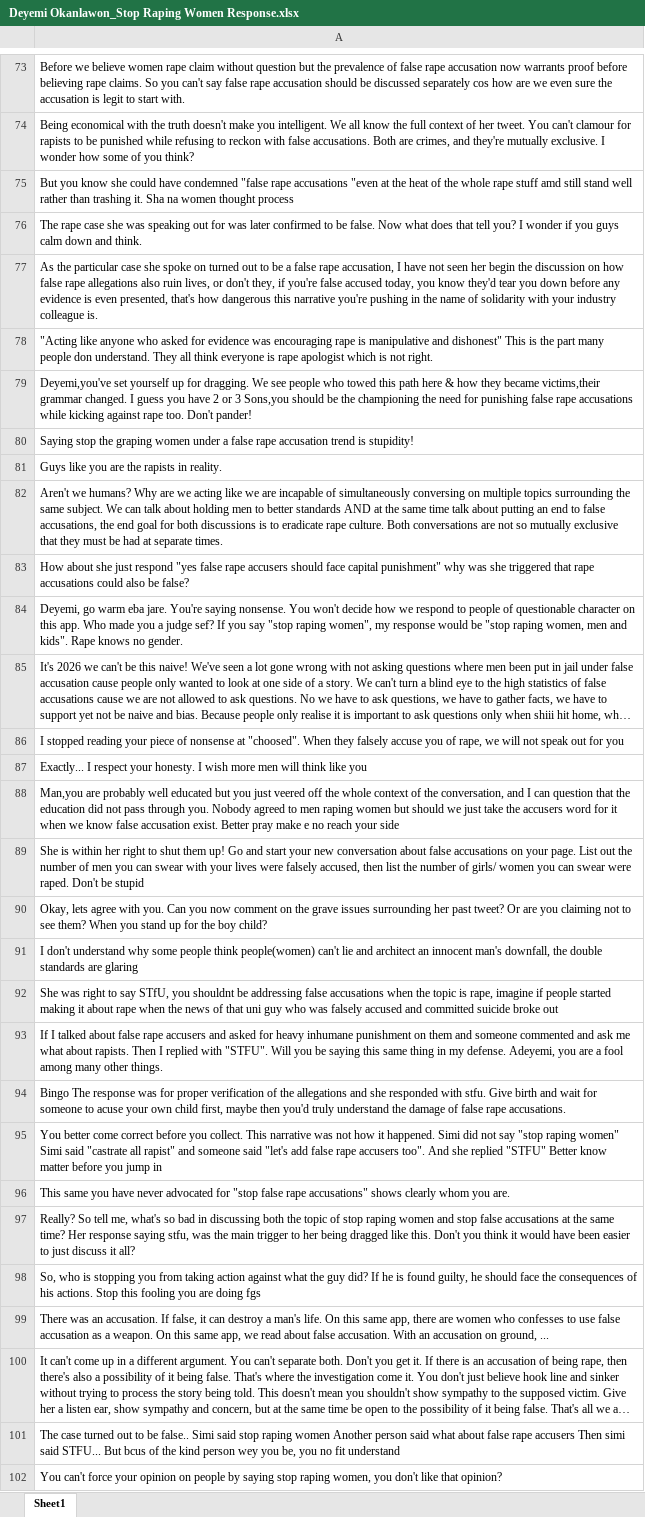
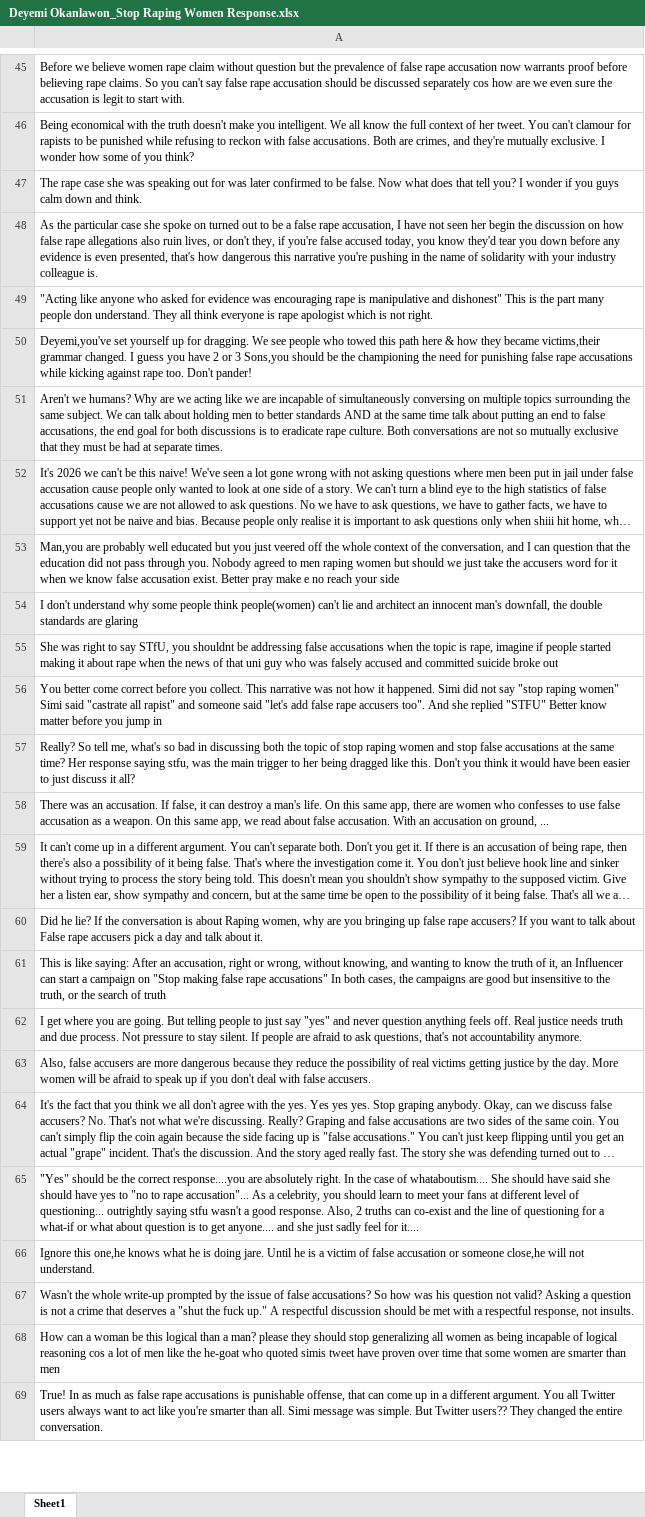
Before and after one commit to dhruv7539/Gates-Manfluencer-Project, an Excel workbook: Topic Relevant Comments/Nigeria/Deyemi Okanlawon_Stop Raping Women Response.xlsx, sheet Sheet1, drawn as a sheet; only a part is shown, gaps mark what is left out; the shorter side is filled out with more unchanged rows; long unchanged cells end in …; values as stored, in another font and other column widths than the file's, no borders; the diff covers the shown part only; the diff names each change by its address in the sheet, - before the commit and + after, or states it on an @@ line.

```diff
--- a/Topic Relevant Comments/Nigeria/Deyemi Okanlawon_Stop Raping Women Response.xlsx (sheet Sheet1)
+++ b/Topic Relevant Comments/Nigeria/Deyemi Okanlawon_Stop Raping Women Response.xlsx (sheet Sheet1)
-row 75: But you know she could have condemned "false rape accusations "even at the heat of the whole rape stuff amd still stand well rather than trashing it. Sha na women thought process
-row 80: Saying stop the graping women under a false rape accusation trend is stupidity!
-row 81: Guys like you are the rapists in reality.
-row 83: How about she just respond "yes false rape accusers should face capital punishment" why was she triggered that rape accusations could also be false?
-row 84: Deyemi, go warm eba jare. You're saying nonsense. You won't decide how we respond to people of questionable character on this app. Who made you a judge sef? If you say "stop raping women", my response would be "stop raping women, men and kids". Rape knows no gender.
-row 86: I stopped reading your piece of nonsense at "choosed". When they falsely accuse you of rape, we will not speak out for you
-row 87: Exactly... I respect your honesty. I wish more men will think like you
-row 89: She is within her right to shut them up! Go and start your new conversation about false accusations on your page. List out the number of men you can swear with your lives were falsely accused, then list the number of girls/ women you can swear were raped. Don't be stupid
-row 90: Okay, lets agree with you. Can you now comment on the grave issues surrounding her past tweet? Or are you claiming not to see them? When you stand up for the boy child?
-row 93: If I talked about false rape accusers and asked for heavy inhumane punishment on them and someone commented and ask me what about rapists. Then I replied with "STFU". Will you be saying this same thing in my defense. Adeyemi, you are a fool among many other things.
-row 94: Bingo The response was for proper verification of the allegations and she responded with stfu. Give birth and wait for someone to acuse your own child first, maybe then you'd truly understand the damage of false rape accusations.
-row 96: This same you have never advocated for "stop false rape accusations" shows clearly whom you are.
-row 98: So, who is stopping you from taking action against what the guy did? If he is found guilty, he should face the consequences of his actions. Stop this fooling you are doing fgs
-row 101: The case turned out to be false.. Simi said stop raping women Another person said what about false rape accusers Then simi said STFU... But bcus of the kind person wey you be, you no fit understand
-row 102: You can't force your opinion on people by saying stop raping women, you don't like that opinion?
```
Also changed, not shown: 96 removed rows elsewhere in this sheet, Topic Relevant Comments/Kenya/Amerix_A Woman Cant Love a Man.xlsx, Topic Relevant Comments/Kenya/Amerix_Stay Away From Vulgar Women.xlsx, 7 other files.
